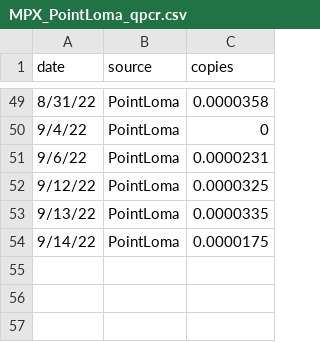
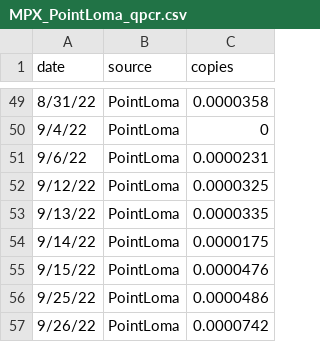
Before and after one commit to andersen-lab/MPX_WasteWater_San-Diego, a CSV file: MPX_PointLoma_qpcr.csv, drawn as a sheet; only a part is shown, gaps mark what is left out.

Commit message:
updated PL

```diff
--- a/MPX_PointLoma_qpcr.csv
+++ b/MPX_PointLoma_qpcr.csv
@@ -54 +54,4 @@ date,source,copies
 9/14/22,PointLoma,0.0000175
+9/15/22,PointLoma,0.0000476
+9/25/22,PointLoma,0.0000486
+9/26/22,PointLoma,0.0000742
```
